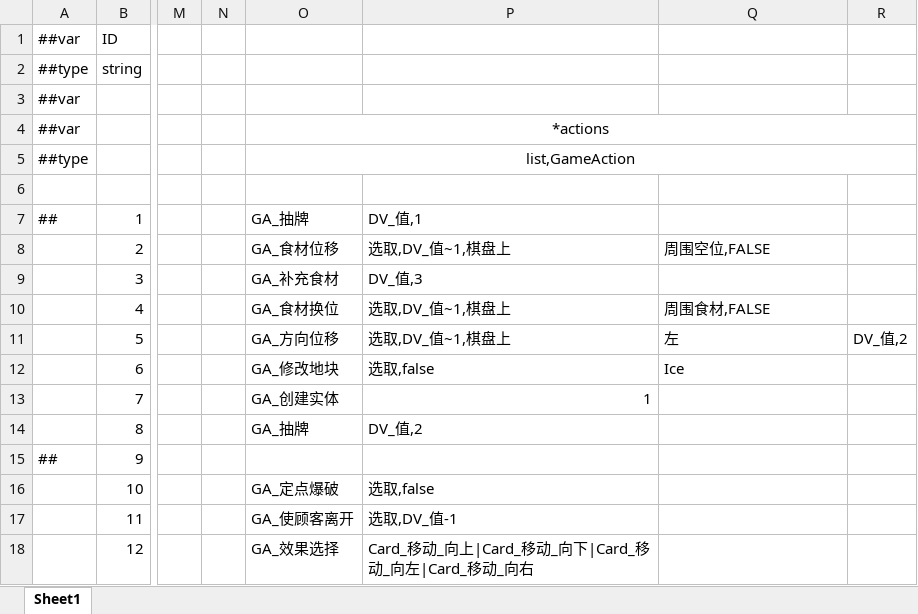
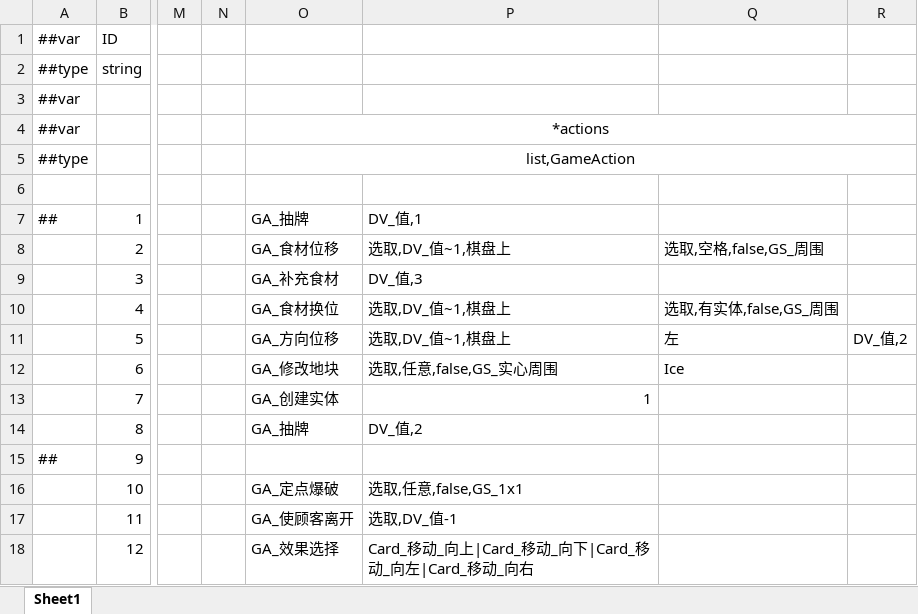
Before and after one commit to Jaeger0624/BBQ-Heaven, an Excel workbook: Config/Datas/CardDatas/CardData.xlsx, sheet Sheet1, drawn as a sheet; only a part is shown, gaps mark what is left out; values as stored, in another font and other column widths than the file's, no borders; the diff names each change by its address in the sheet, - before the commit and + after, or states it on an @@ line.

```diff
--- a/Config/Datas/CardDatas/CardData.xlsx (sheet Sheet1)
+++ b/Config/Datas/CardDatas/CardData.xlsx (sheet Sheet1)
-Q8: 周围空位,FALSE
+Q8: 选取,空格,false,GS_周围
-Q10: 周围食材,FALSE
+Q10: 选取,有实体,false,GS_周围
-P12: 选取,false
+P12: 选取,任意,false,GS_实心周围
-P16: 选取,false
+P16: 选取,任意,false,GS_1x1
```
Also changed, not shown: Config/Datas/FoodDatas/FoodData.xlsx, Config/Datas/__beans__.xlsx, 25 other files.
